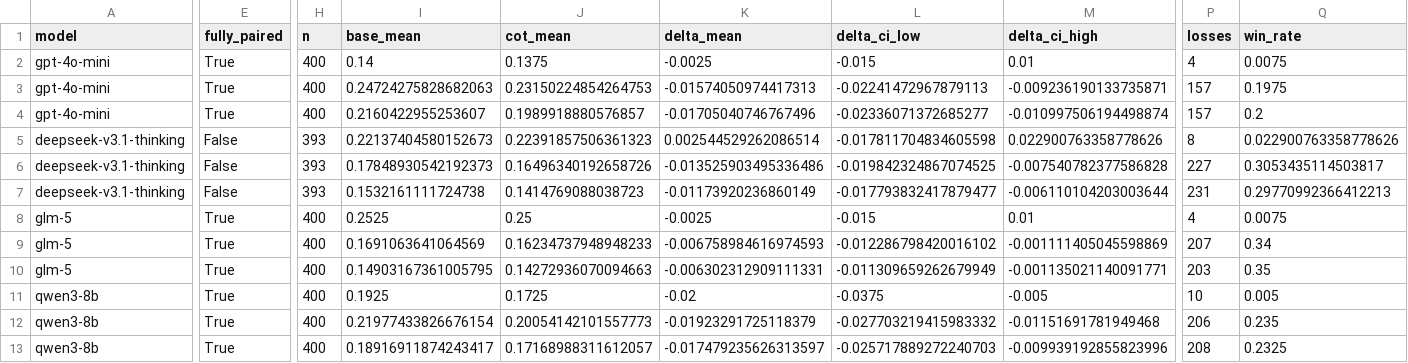
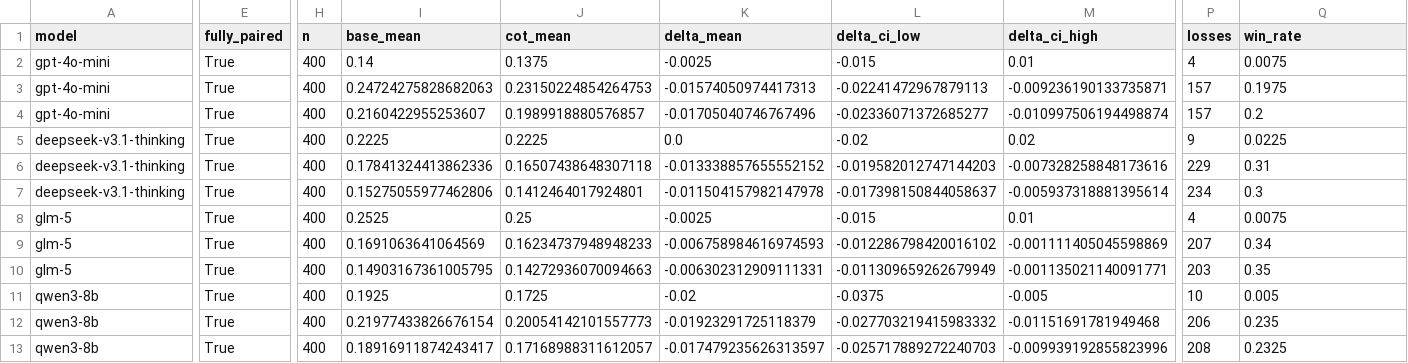
Before and after one commit to PhuongThao-2005/TextMining, a CSV file: ablation_study/e2e_LLM_reasoning/results/paired_metrics.csv, drawn as a sheet; only a part is shown, gaps mark what is left out; removed rows and columns are numbered as before the commit, all else as after; rows hold the shown columns only; the diff covers the shown part only; the diff names each change by its address in the sheet, - before the commit and + after, or states it on an @@ line.

```diff
--- a/ablation_study/e2e_LLM_reasoning/results/paired_metrics.csv
+++ b/ablation_study/e2e_LLM_reasoning/results/paired_metrics.csv
-E5 (fully_paired): False
+E5 (fully_paired): True
-H5 (n): 393
+H5 (n): 400
-I5 (base_mean): 0.22137404580152673
+I5 (base_mean): 0.2225
-J5 (cot_mean): 0.22391857506361323
+J5 (cot_mean): 0.2225
-K5 (delta_mean): 0.002544529262086514
+K5 (delta_mean): 0.0
-L5 (delta_ci_low): -0.017811704834605598
+L5 (delta_ci_low): -0.02
-M5 (delta_ci_high): 0.022900763358778626
+M5 (delta_ci_high): 0.02
-P5 (losses): 8
+P5 (losses): 9
-Q5 (win_rate): 0.022900763358778626
+Q5 (win_rate): 0.0225
+row 6: deepseek-v3.1-thinking | True | 400 | 0.17841324413862336 | 0.16507438648307118 | -0.013338857655552152 | -0.019582012747144203 | -0.007328258848173616 | 229 | 0.31
-E7 (fully_paired): False
+E7 (fully_paired): True
-H7 (n): 393
+H7 (n): 400
-I7 (base_mean): 0.17848930542192373
+I7 (base_mean): 0.15275055977462806
-J7 (cot_mean): 0.16496340192658726
+J7 (cot_mean): 0.1412464017924801
-K7 (delta_mean): -0.013525903495336486
+K7 (delta_mean): -0.011504157982147978
-L7 (delta_ci_low): -0.019842324867074525
+L7 (delta_ci_low): -0.017398150844058637
-M7 (delta_ci_high): -0.007540782377586828
+M7 (delta_ci_high): -0.005937318881395614
-P7 (losses): 227
+P7 (losses): 234
-Q7 (win_rate): 0.3053435114503817
+Q7 (win_rate): 0.3
-row 7: deepseek-v3.1-thinking | False | 393 | 0.1532161111724738 | 0.1414769088038723 | -0.01173920236860149 | -0.017793832417879477 | -0.006110104203003644 | 231 | 0.29770992366412213
```
Also changed, not shown: 6 edited cells elsewhere in this file, ablation_study/e2e_LLM_reasoning/results/paired_case_deltas.csv, ablation_study/e2e_LLM_reasoning/results/paired_group_deltas.csv, 27 other files.
